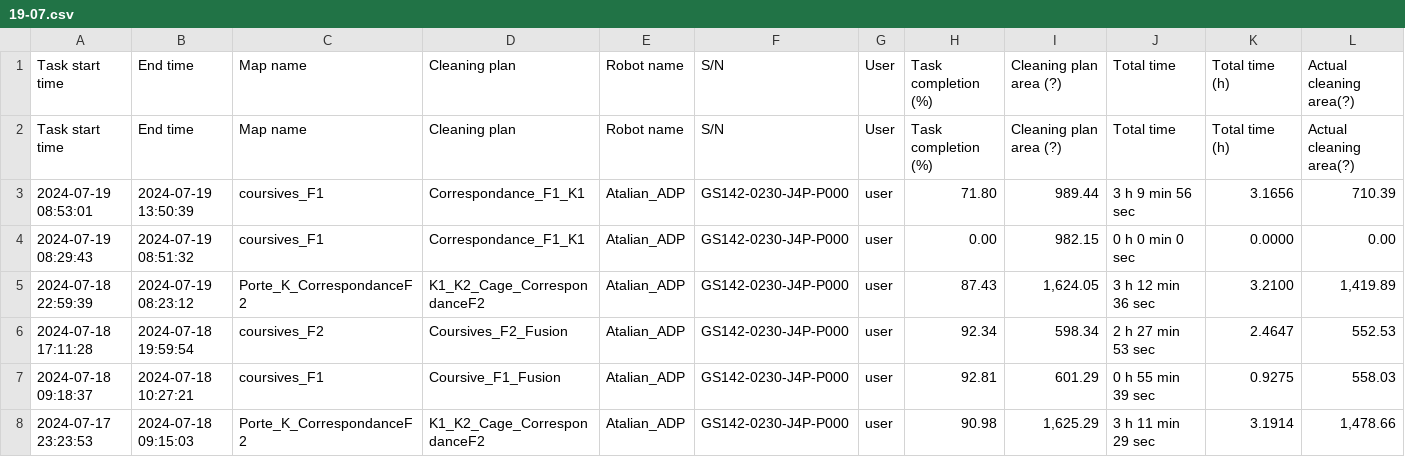
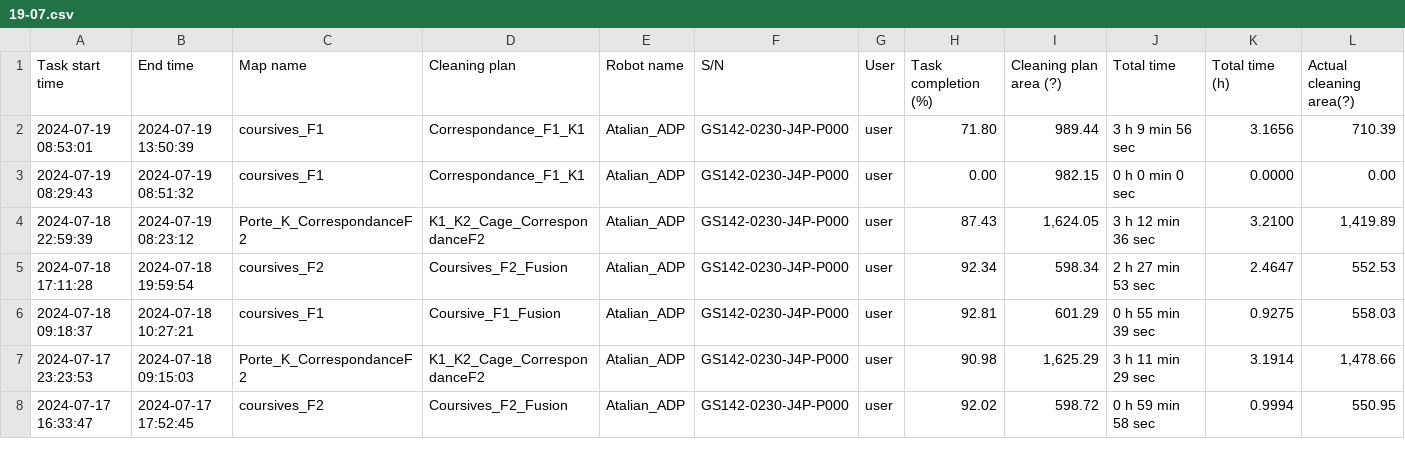
Before and after one commit to Zineddine-Harrar/cobotatalian, a CSV file: DATASET/ECOBOT40/19-07.csv, drawn as a sheet; only a part is shown; the shorter side is filled out with more unchanged rows; rows hold the shown columns only; the diff names each change by its address in the sheet, - before the commit and + after, or states it on an @@ line.

Commit message:
Update 19-07.csv

```diff
--- a/DATASET/ECOBOT40/19-07.csv
+++ b/DATASET/ECOBOT40/19-07.csv
-row 2: Task start time | End time | Map name | Cleaning plan | Robot name | S/N | User | Task completion (%) | Cleaning plan area (?) | Total time | Total time (h) | Actual cleaning area(?)
```
